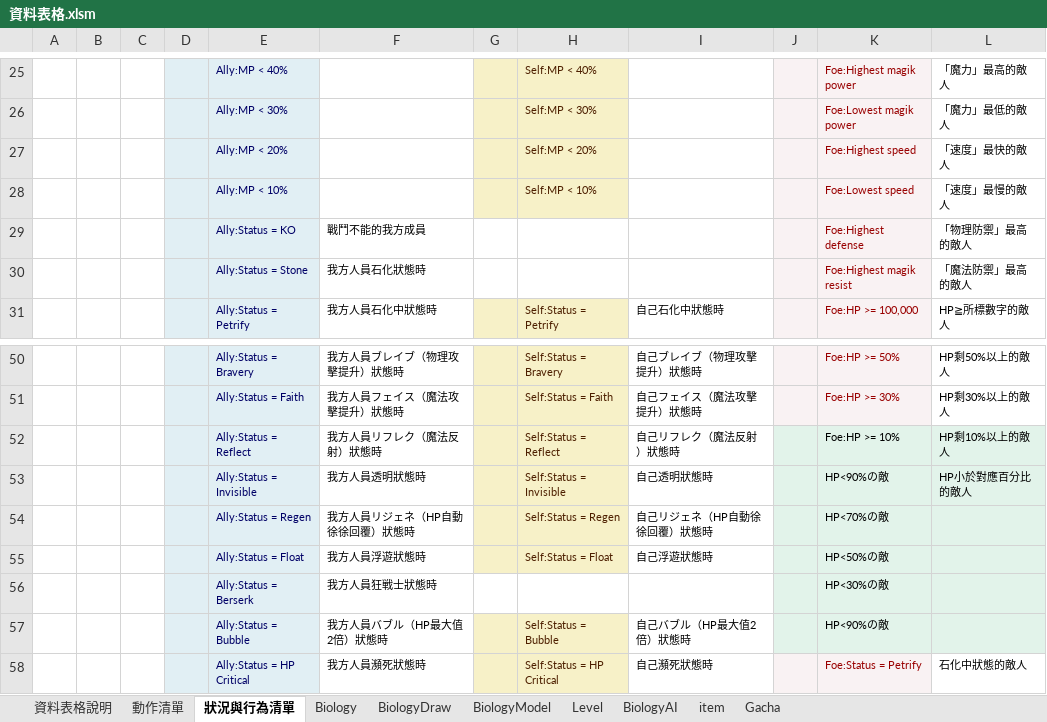
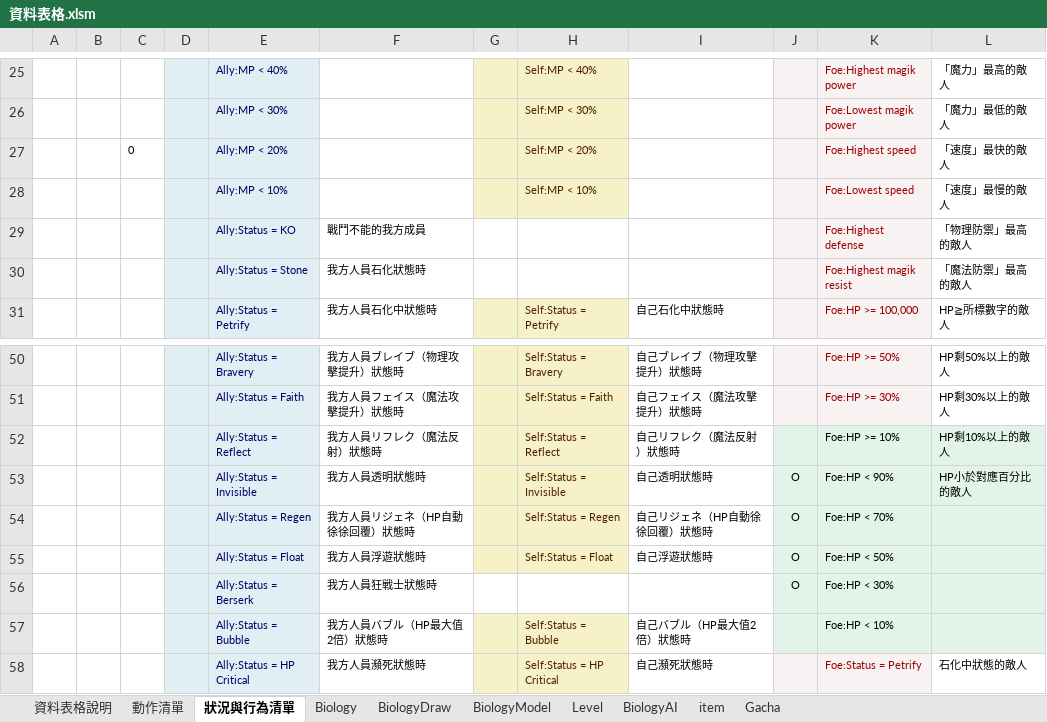
Before and after one commit to sakmor/uFantasy, an Excel workbook: 企劃資料/資料表格.xlsm, sheet 狀況與行為清單, drawn as a sheet; only a part is shown, gaps mark what is left out; values as stored, in another font and other column widths than the file's, no borders; the diff names each change by its address in the sheet, - before the commit and + after, or states it on an @@ line.

```diff
--- a/企劃資料/資料表格.xlsm (sheet 狀況與行為清單)
+++ b/企劃資料/資料表格.xlsm (sheet 狀況與行為清單)
-C27: (empty)
+C27: 0
-J53:J56: (empty)
+J53:J56: O
-K53: HP<90%の敵
+K53: Foe:HP < 90%
-K54: HP<70%の敵
+K54: Foe:HP < 70%
-K55: HP<50%の敵
+K55: Foe:HP < 50%
-K56: HP<30%の敵
+K56: Foe:HP < 30%
-K57: HP<90%の敵
+K57: Foe:HP < 10%
```
Also changed, not shown: sheet BiologyAI, 9 other files.
